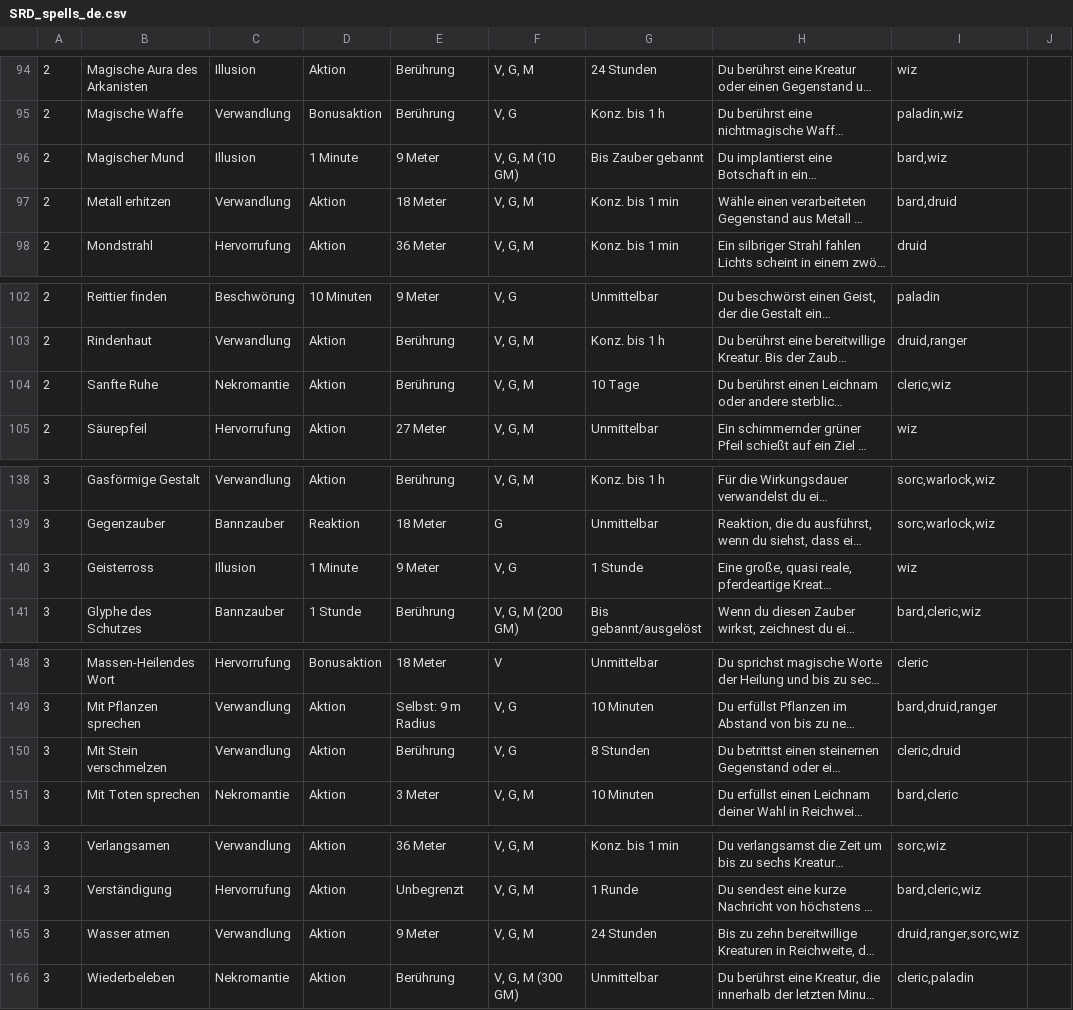
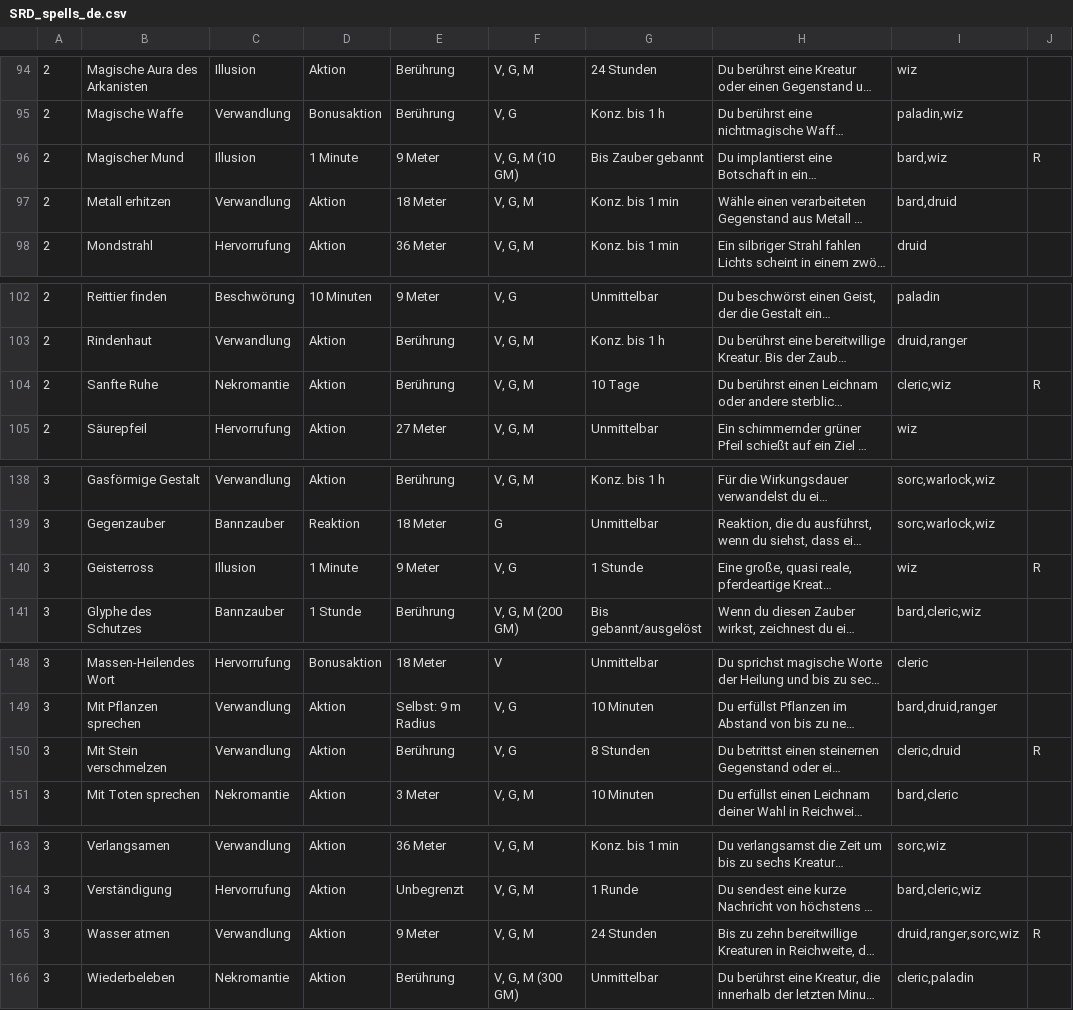
Before and after one commit to nzain/nzain.github.io, a CSV file: data/SRD_spells_de.csv, drawn as a sheet; only a part is shown, gaps mark what is left out; long unchanged cells end in …; the diff covers the shown part only; the diff names each change by its address in the sheet, - before the commit and + after, or states it on an @@ line.

```diff
--- a/data/SRD_spells_de.csv
+++ b/data/SRD_spells_de.csv
-J96: (empty)
+J96: R
-J104: (empty)
+J104: R
-J140: (empty)
+J140: R
-J150: (empty)
+J150: R
-J165: (empty)
+J165: R
```
Also changed, not shown: 24 edited cells elsewhere in this file, 4 other files.
